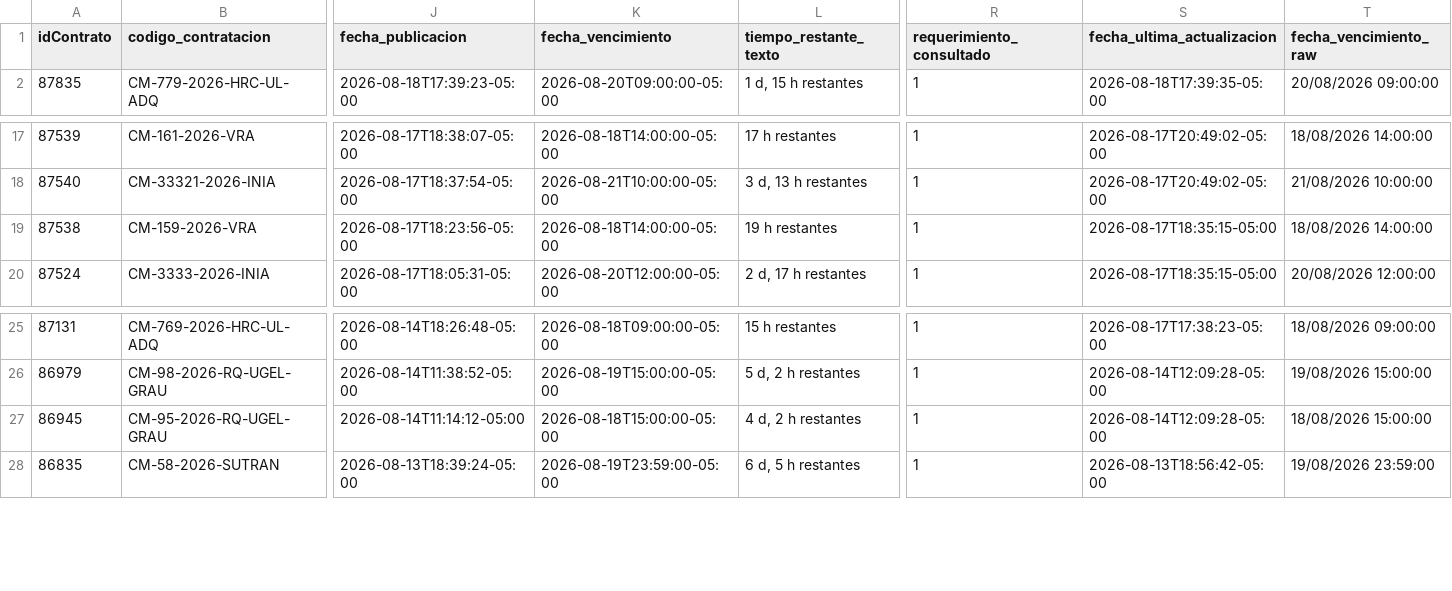
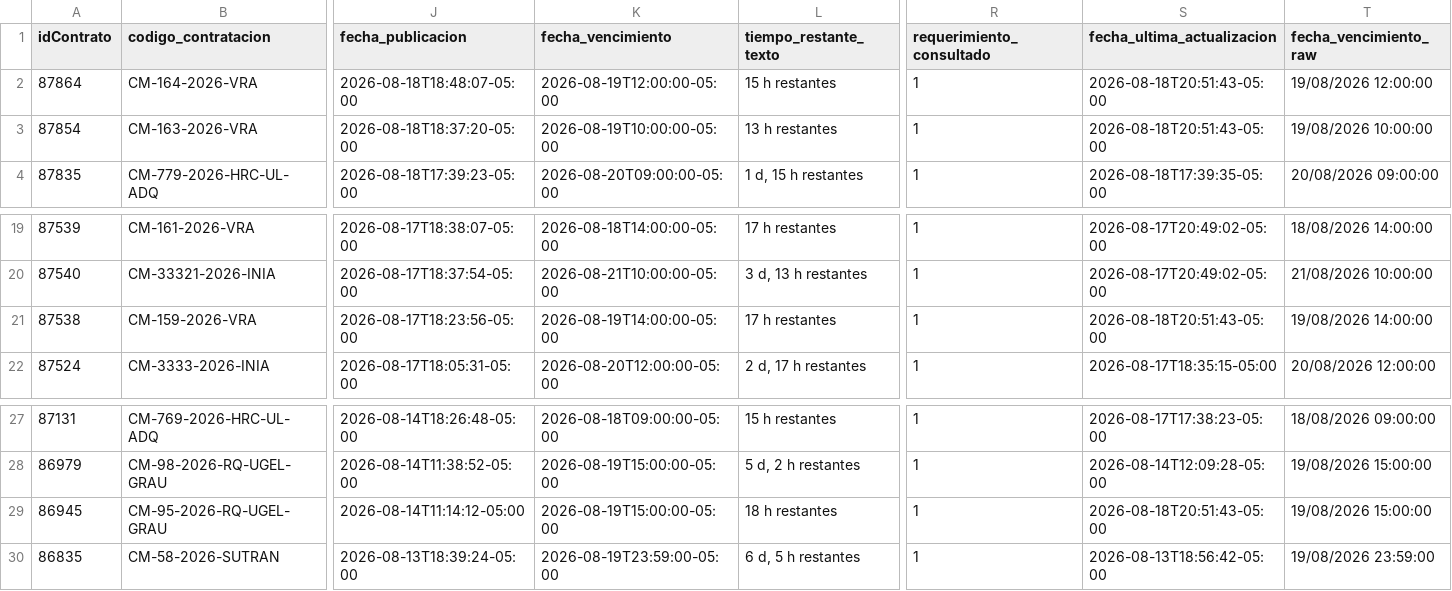
Before and after one commit to Natgato/monitor-seace-cusco, a CSV file: data/contrataciones.csv, drawn as a sheet; only a part is shown, gaps mark what is left out; addresses are those after the commit; rows hold the shown columns only; the diff names each change by its address in the sheet, - before the commit and + after, or states it on an @@ line.

```diff
--- a/data/contrataciones.csv
+++ b/data/contrataciones.csv
+row 2: 87864 | CM-164-2026-VRA | 2026-08-18T18:48:07-05:00 | 2026-08-19T12:00:00-05:00 | 15 h restantes | 1 | 2026-08-18T20:51:43-05:00 | 19/08/2026 12:00:00
+row 3: 87854 | CM-163-2026-VRA | 2026-08-18T18:37:20-05:00 | 2026-08-19T10:00:00-05:00 | 13 h restantes | 1 | 2026-08-18T20:51:43-05:00 | 19/08/2026 10:00:00
-K21 (fecha_vencimiento): 2026-08-18T14:00:00-05:00
+K21 (fecha_vencimiento): 2026-08-19T14:00:00-05:00
-L21 (tiempo_restante_texto): 19 h restantes
+L21 (tiempo_restante_texto): 17 h restantes
-S21 (fecha_ultima_actualizacion): 2026-08-17T18:35:15-05:00
+S21 (fecha_ultima_actualizacion): 2026-08-18T20:51:43-05:00
-T21 (fecha_vencimiento_raw): 18/08/2026 14:00:00
+T21 (fecha_vencimiento_raw): 19/08/2026 14:00:00
-K29 (fecha_vencimiento): 2026-08-18T15:00:00-05:00
+K29 (fecha_vencimiento): 2026-08-19T15:00:00-05:00
-L29 (tiempo_restante_texto): 4 d, 2 h restantes
+L29 (tiempo_restante_texto): 18 h restantes
-S29 (fecha_ultima_actualizacion): 2026-08-14T12:09:28-05:00
+S29 (fecha_ultima_actualizacion): 2026-08-18T20:51:43-05:00
-T29 (fecha_vencimiento_raw): 18/08/2026 15:00:00
+T29 (fecha_vencimiento_raw): 19/08/2026 15:00:00
```
Also changed, not shown: data/items.csv, 1 other file.
